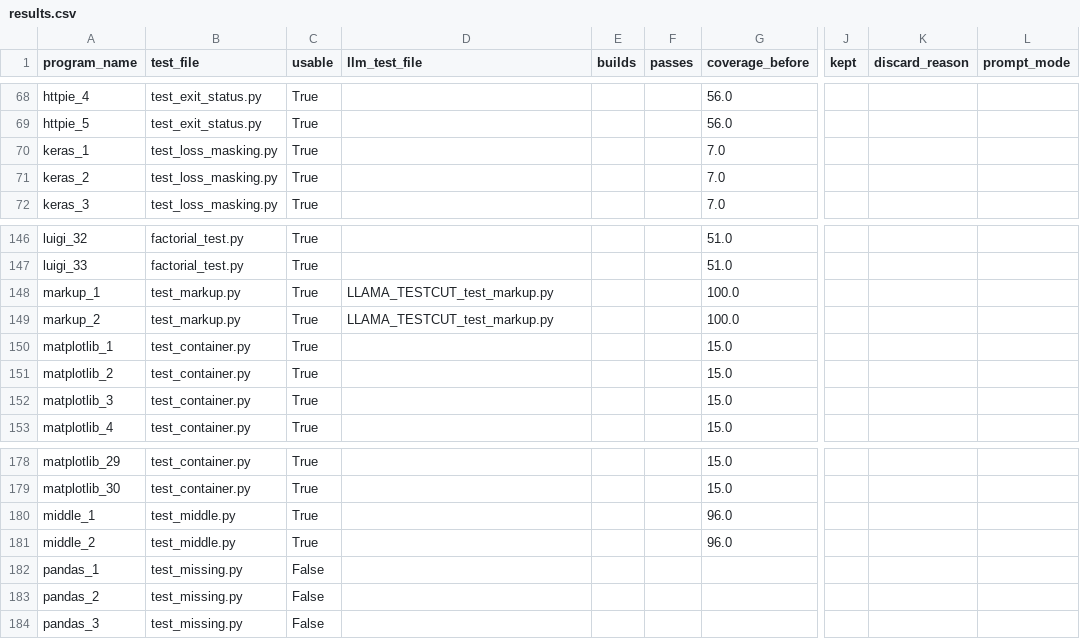
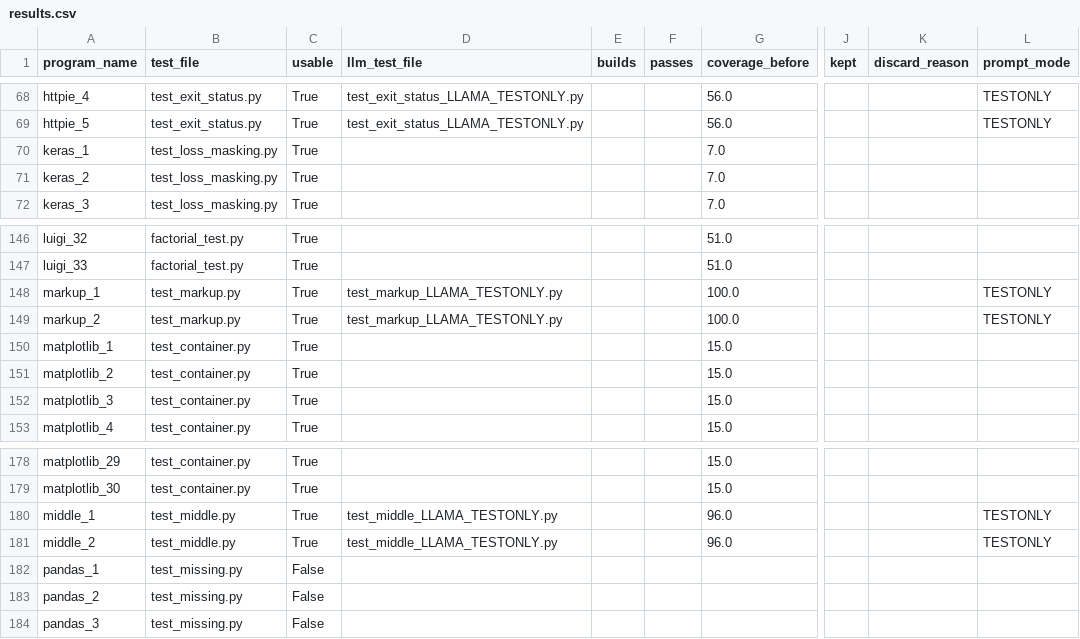
Before and after one commit to lesliekim1/Automated-Test-Generation-Using-LLM, a CSV file: results/results.csv, drawn as a sheet; only a part is shown, gaps mark what is left out; the diff covers the shown part only; the diff names each change by its address in the sheet, - before the commit and + after, or states it on an @@ line.

Commit message:
generated at least 3 projects llama tests

```diff
--- a/results/results.csv
+++ b/results/results.csv
-D68:D69 (llm_test_file): (empty)
+D68:D69 (llm_test_file): test_exit_status_LLAMA_TESTONLY.py
-L68:L69 (prompt_mode): (empty)
+L68:L69 (prompt_mode): TESTONLY
-D148:D149 (llm_test_file): LLAMA_TESTCUT_test_markup.py
+D148:D149 (llm_test_file): test_markup_LLAMA_TESTONLY.py
-L148:L149 (prompt_mode): (empty)
+L148:L149 (prompt_mode): TESTONLY
-D180:D181 (llm_test_file): (empty)
+D180:D181 (llm_test_file): test_middle_LLAMA_TESTONLY.py
-L180:L181 (prompt_mode): (empty)
+L180:L181 (prompt_mode): TESTONLY
```
Also changed, not shown: 54 edited cells elsewhere in this file, 1 other file.
